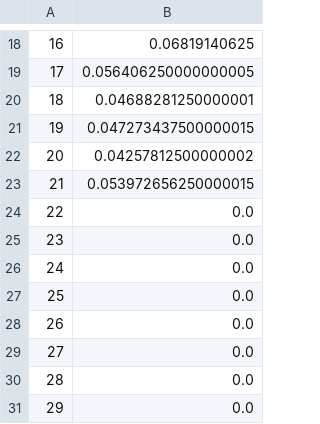
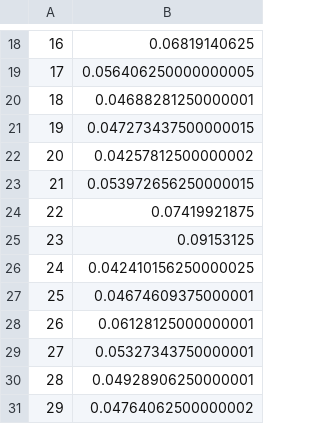
Before and after one commit to Monoxido45/CSI, a CSV file: results/LFI_real_results/mg1/e_value/MAE_data_nflow_5_30000.csv, drawn as a sheet; only a part is shown, gaps mark what is left out.

Commit message:
more results

```diff
--- a/results/LFI_real_results/mg1/e_value/MAE_data_nflow_5_30000.csv
+++ b/results/LFI_real_results/mg1/e_value/MAE_data_nflow_5_30000.csv
@@ -23,9 +23,9 @@
 21,0.053972656250000015
-22,0.0
-23,0.0
-24,0.0
-25,0.0
-26,0.0
-27,0.0
-28,0.0
-29,0.0
+22,0.07419921875
+23,0.09153125
+24,0.042410156250000025
+25,0.04674609375000001
+26,0.06128125000000001
+27,0.05327343750000001
+28,0.04928906250000001
+29,0.04764062500000002
```
Also changed, not shown: 16 other files.
